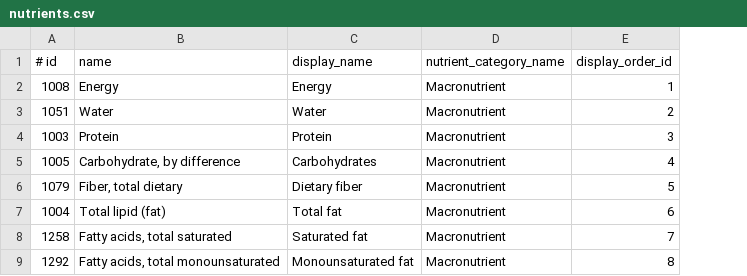
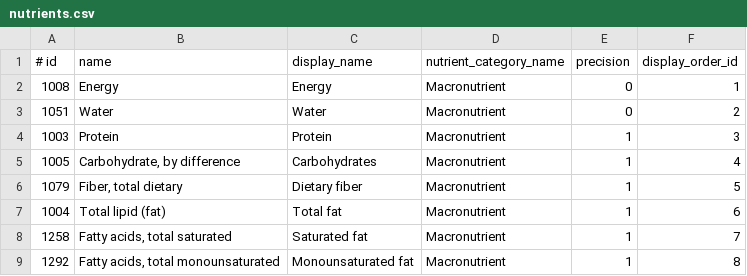
Before and after one commit to ejmastnak/nutria, a CSV file: app/database/seeders/psql/nutrients/nutrients.csv, drawn as a sheet; only a part is shown; the diff names each change by its address in the sheet, - before the commit and + after, or states it on an @@ line.

Commit message:
feat: add rounding precision column to nutrients

```diff
--- a/app/database/seeders/psql/nutrients/nutrients.csv
+++ b/app/database/seeders/psql/nutrients/nutrients.csv
+column E (precision), rows 2-9: 0 | 0 | 1 | 1 | 1 | 1 | 1 | 1
```
Also changed, not shown: 3 other files.
